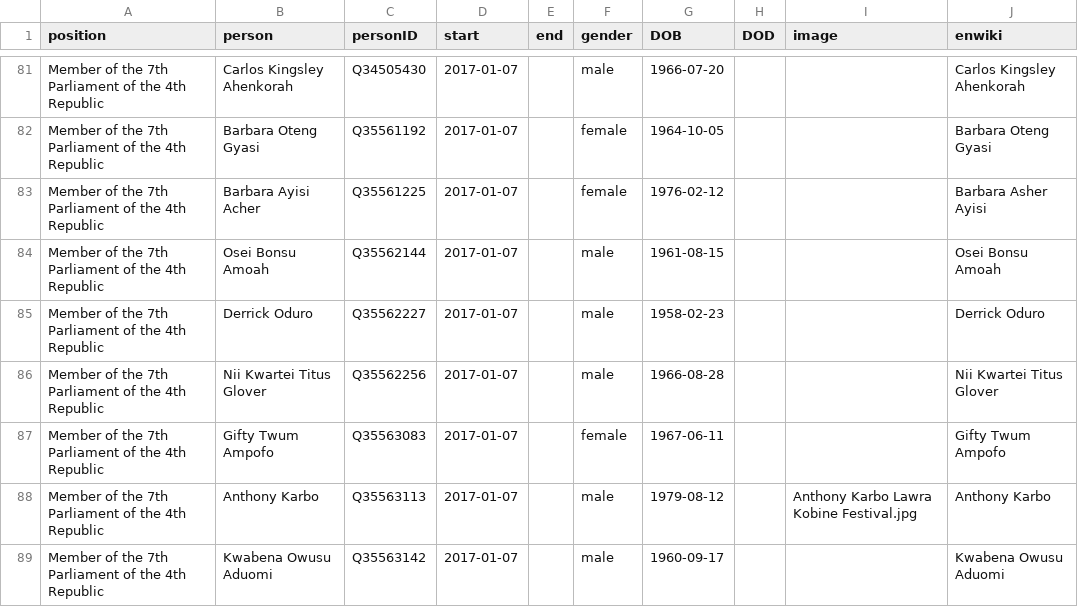
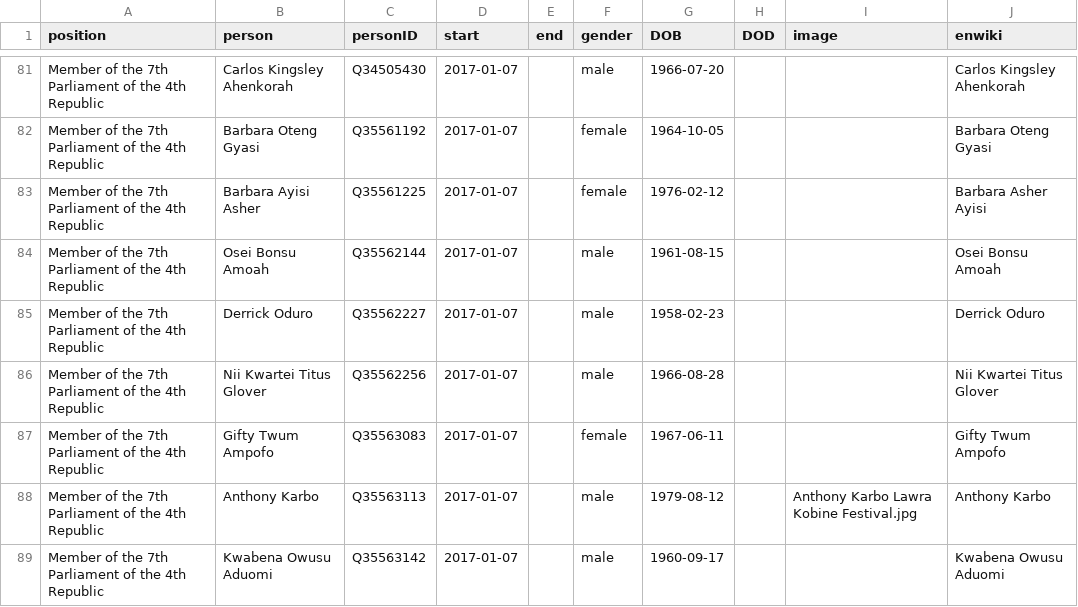
Before and after one commit to every-politician-scrapers/ghana-ministers, a CSV file: html/legislators.csv, drawn as a sheet; only a part is shown, gaps mark what is left out.

Commit message:
PCB update

```diff
--- a/html/legislators.csv
+++ b/html/legislators.csv
@@ -82,3 +82,3 @@ Member of the 7th Parliament of the 4th Republic,Carlos Kingsley Ahenkorah,Q3450
 Member of the 7th Parliament of the 4th Republic,Barbara Oteng Gyasi,Q35561192,2017-01-07,,female,1964-10-05,,,Barbara Oteng Gyasi
-Member of the 7th Parliament of the 4th Republic,Barbara Ayisi Acher,Q35561225,2017-01-07,,female,1976-02-12,,,Barbara Asher Ayisi
+Member of the 7th Parliament of the 4th Republic,Barbara Ayisi Asher,Q35561225,2017-01-07,,female,1976-02-12,,,Barbara Asher Ayisi
 Member of the 7th Parliament of the 4th Republic,Osei Bonsu Amoah,Q35562144,2017-01-07,,male,1961-08-15,,,Osei Bonsu Amoah
```
